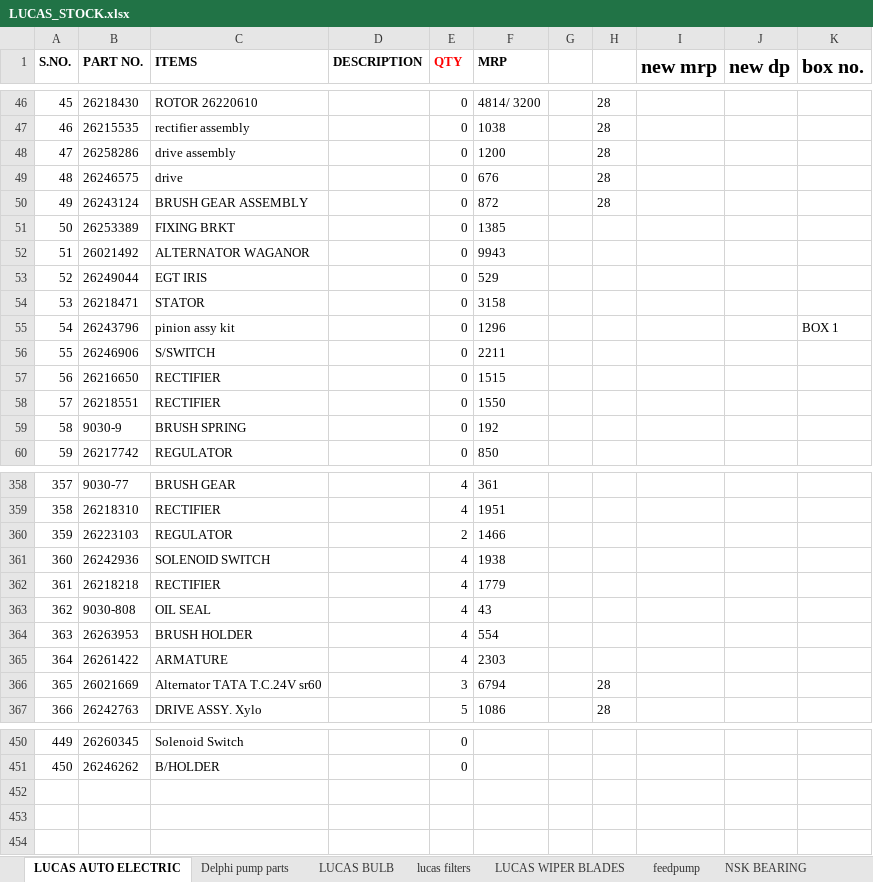
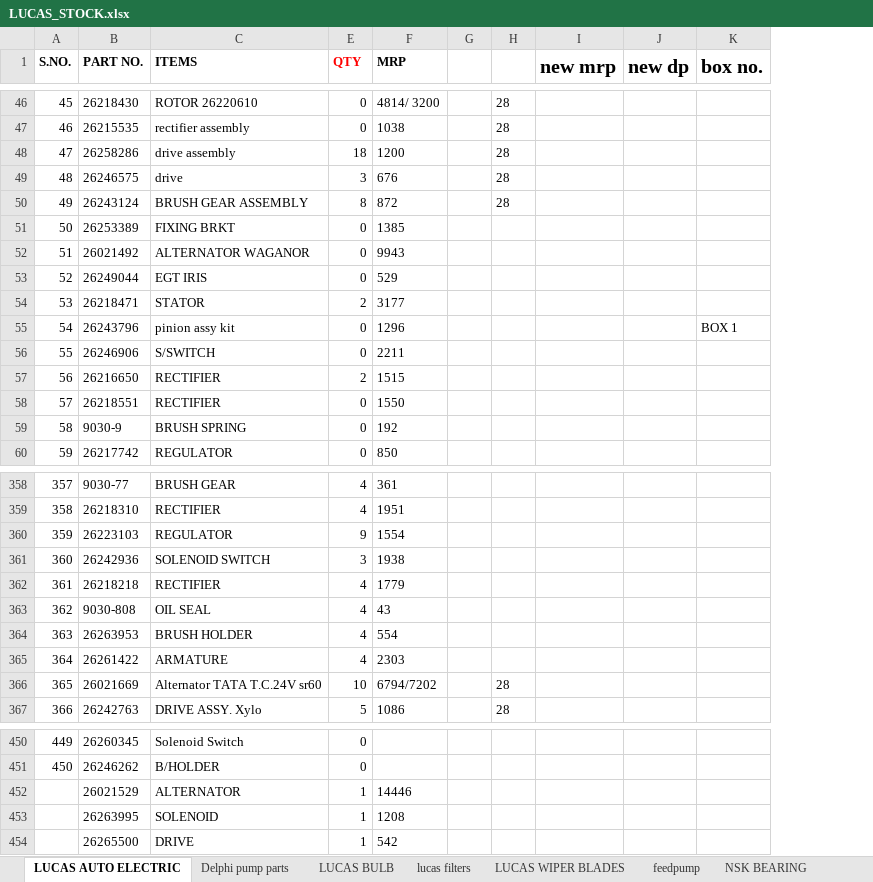
Before and after one commit to piyushh-ai/stock, an Excel workbook: public/LUCAS_STOCK.xlsx, sheet LUCAS AUTO ELECTRIC, drawn as a sheet; only a part is shown, gaps mark what is left out; values as stored, in another font and other column widths than the file's, no borders; conditional formats not drawn; removed rows and columns are numbered as before the commit, all else as after; the diff covers the shown part only; the diff names each change by its address in the sheet, - before the commit and + after, or states it on an @@ line.

```diff
--- a/public/LUCAS_STOCK.xlsx (sheet LUCAS AUTO ELECTRIC)
+++ b/public/LUCAS_STOCK.xlsx (sheet LUCAS AUTO ELECTRIC)
@@ column D (DESCRIPTION) hidden, empty @@
-E48 (QTY): 0
+E48 (QTY): 18
-E49 (QTY): 0
+E49 (QTY): 3
-E50 (QTY): 0
+E50 (QTY): 8
-E54 (QTY): 0
+E54 (QTY): 2
-F54 (MRP): 3158
+F54 (MRP): 3177
-E57 (QTY): 0
+E57 (QTY): 2
-E360 (QTY): 2
+E360 (QTY): 9
-F360 (MRP): 1466
+F360 (MRP): 1554
-E361 (QTY): 4
+E361 (QTY): 3
-E366 (QTY): 3
+E366 (QTY): 10
-F366 (MRP): 6794
+F366 (MRP): 6794/7202
+row 452:  | 26021529 | ALTERNATOR | 1 | 14446
+row 453:  | 26263995 | SOLENOID | 1 | 1208
+row 454:  | 26265500 | DRIVE | 1 | 542
```
Also changed, not shown: 44 edited cells elsewhere in this sheet, sheet K.K.LIGHTING, sheet RMP BEARING, sheet NBC, sheet FENNER BELT, sheet ASCOT, sheet AUTOLEK FILTERS, 5 more sheets, public/BOSCH_STOCK1.xlsx.
